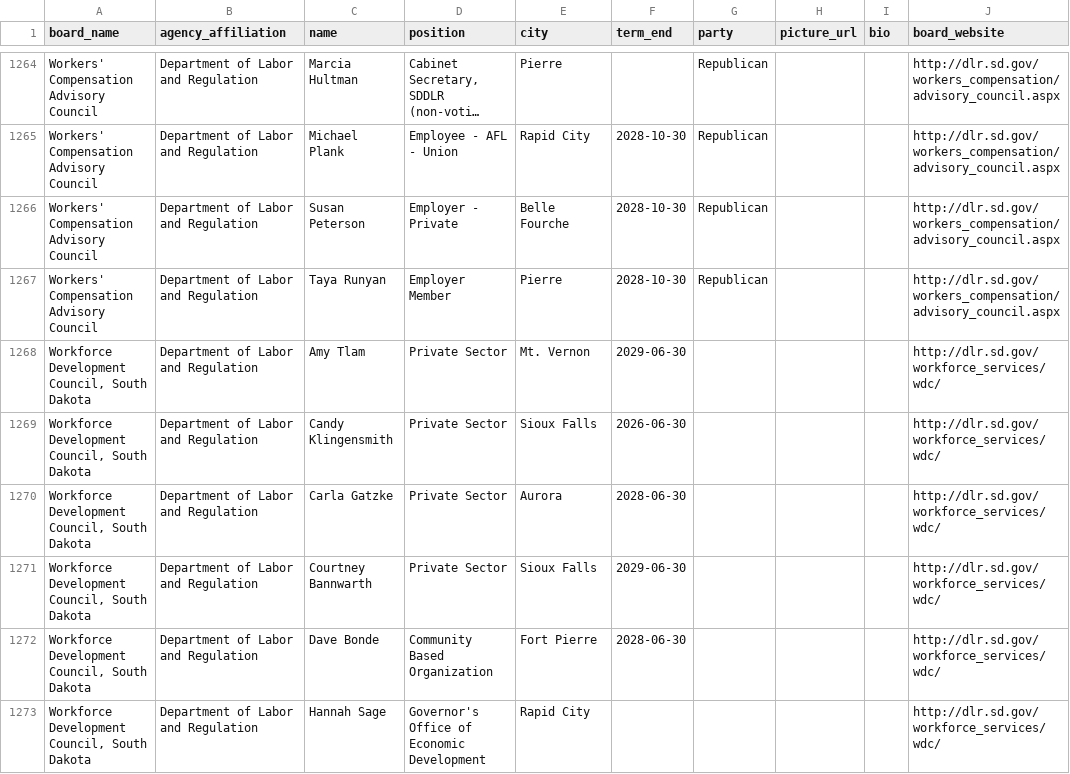
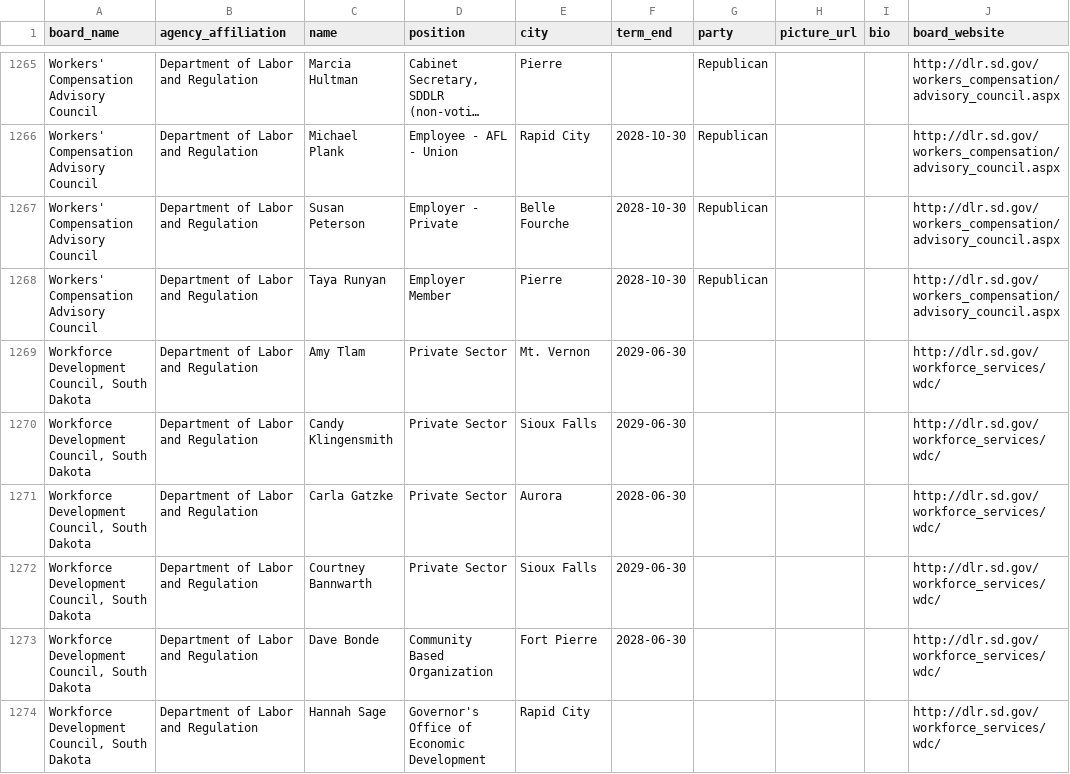
Before and after one commit to cjwinchester/south-dakota-boards-commissions, a CSV file: south-dakota-boards-and-commission-members.csv, drawn as a sheet; only a part is shown, gaps mark what is left out; long unchanged cells end in …; addresses are those after the commit; the diff covers the shown part only; the diff names each change by its address in the sheet, - before the commit and + after, or states it on an @@ line.

```diff
--- a/south-dakota-boards-and-commission-members.csv
+++ b/south-dakota-boards-and-commission-members.csv
-F1270 (term_end): 2026-06-30
+F1270 (term_end): 2029-06-30
```
Also changed, not shown: 5 added rows, 4 removed rows and 9 edited cells elsewhere in this file.
